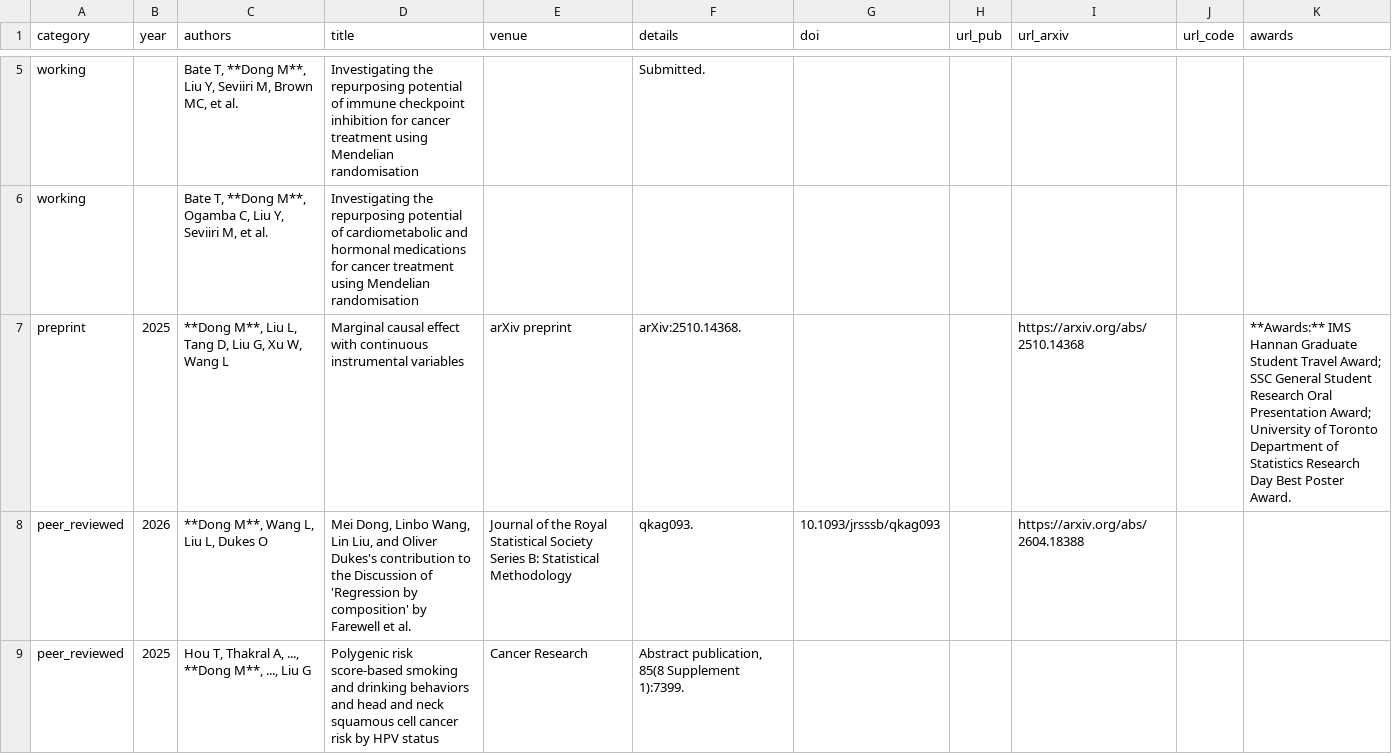
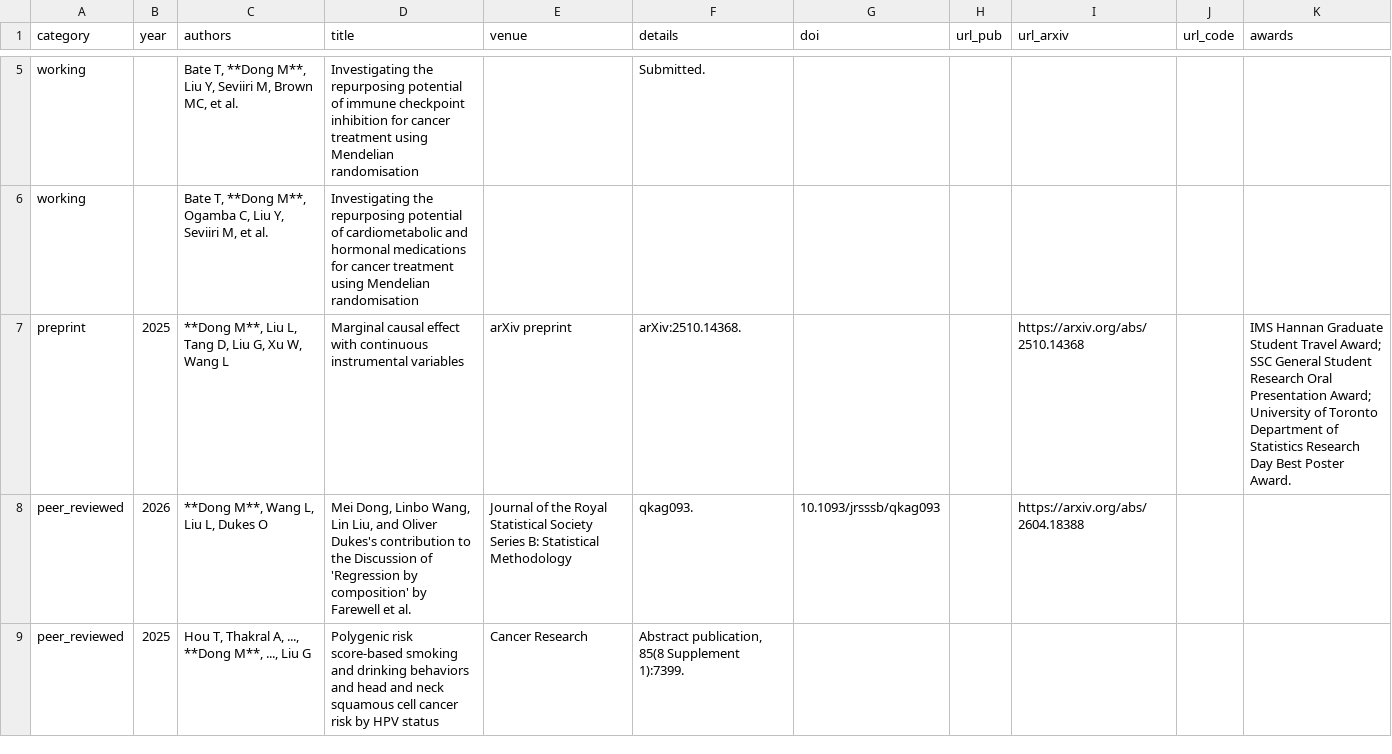
Before and after one commit to MeiDongstat/MeiDongstat.github.io, a CSV file: content/pubs.csv, drawn as a sheet; only a part is shown, gaps mark what is left out.

Commit message:
Remove awards label from preprint

```diff
--- a/content/pubs.csv
+++ b/content/pubs.csv
@@ -6,3 +6,3 @@ working,,"Bate T, **Dong M**, Liu Y, Seviiri M, Brown MC, et al.","Investigating
 working,,"Bate T, **Dong M**, Ogamba C, Liu Y, Seviiri M, et al.","Investigating the repurposing potential of cardiometabolic and hormonal medications for cancer treatment using Mendelian randomisation",,,,,,
-preprint,2025,"**Dong M**, Liu L, Tang D, Liu G, Xu W, Wang L","Marginal causal effect with continuous instrumental variables","arXiv preprint","arXiv:2510.14368.",,,https://arxiv.org/abs/2510.14368,,"**Awards:** IMS Hannan Graduate Student Travel Award; SSC General Student Research Oral Presentation Award; University of Toronto Department of Statistics Research Day Best Poster Award."
+preprint,2025,"**Dong M**, Liu L, Tang D, Liu G, Xu W, Wang L","Marginal causal effect with continuous instrumental variables","arXiv preprint","arXiv:2510.14368.",,,https://arxiv.org/abs/2510.14368,,"IMS Hannan Graduate Student Travel Award; SSC General Student Research Oral Presentation Award; University of Toronto Department of Statistics Research Day Best Poster Award."
 peer_reviewed,2026,"**Dong M**, Wang L, Liu L, Dukes O","Mei Dong, Linbo Wang, Lin Liu, and Oliver Dukes's contribution to the Discussion of 'Regression by composition' by Farewell et al.","Journal of the Royal Statistical Society Series B: Statistical Methodology","qkag093.",10.1093/jrsssb/qkag093,,https://arxiv.org/abs/2604.18388,
```
Also changed, not shown: docs/content/pubs.csv, 2 other files.
